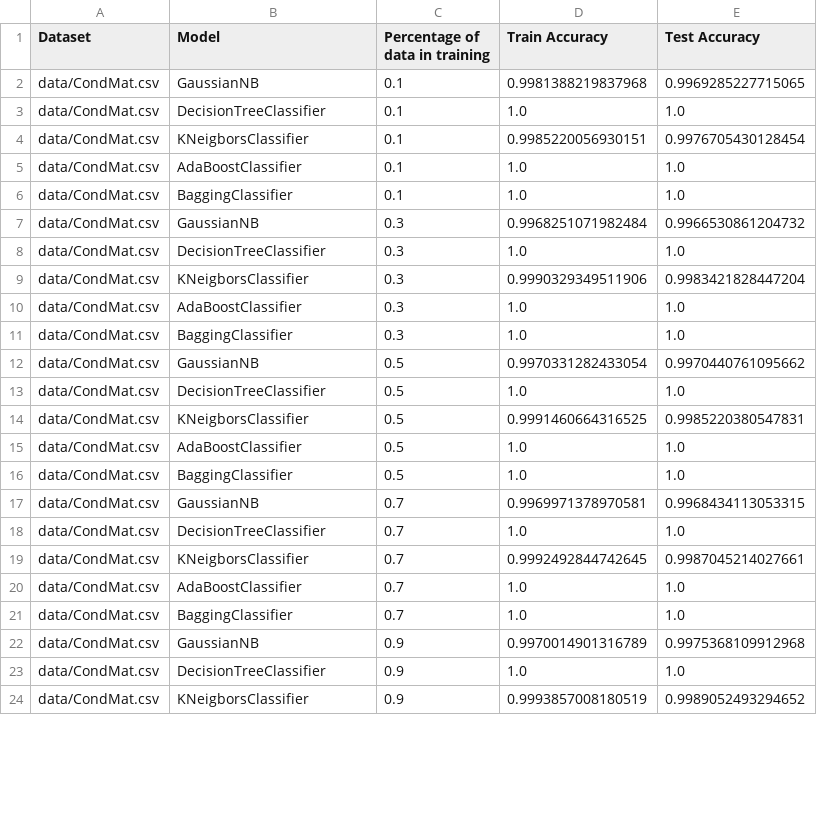
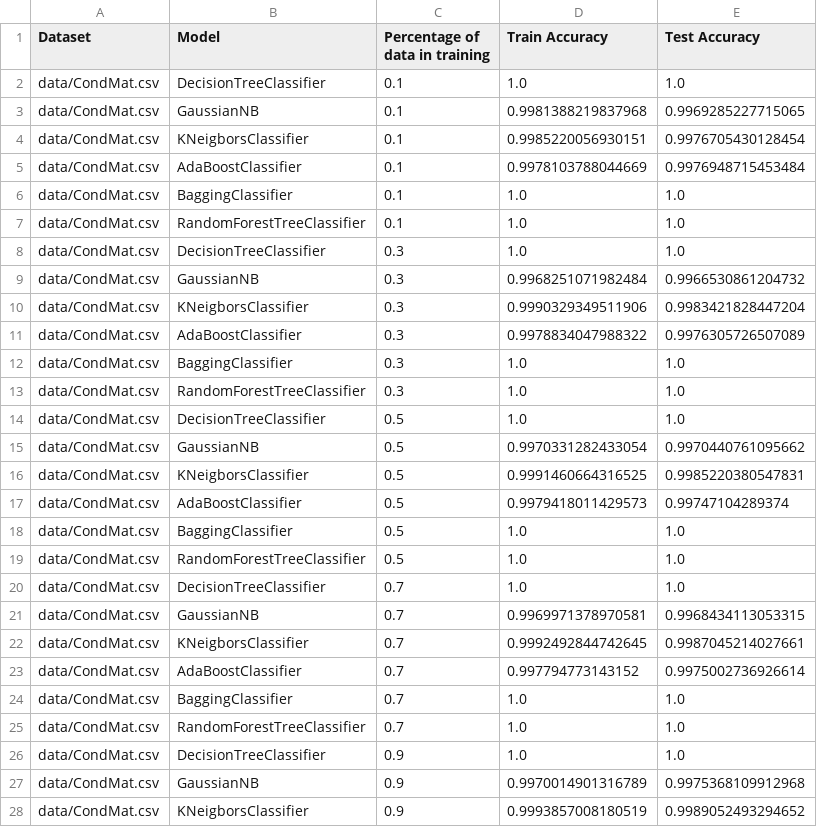
Before and after one commit to Stefan485/Link-prediction-in-social-networks, a CSV file: performance/model_performance_all.csv, drawn as a sheet; only a part is shown; the diff covers the shown part only.

```diff
--- a/performance/model_performance_all.csv
+++ b/performance/model_performance_all.csv
@@ -1,24 +1,28 @@
 Dataset,Model,Percentage of data in training,Train Accuracy,Test Accuracy
+data/CondMat.csv,DecisionTreeClassifier,0.1,1.0,1.0
 data/CondMat.csv,GaussianNB,0.1,0.9981388219837968,0.9969285227715065
-data/CondMat.csv,DecisionTreeClassifier,0.1,1.0,1.0
 data/CondMat.csv,KNeigborsClassifier,0.1,0.9985220056930151,0.9976705430128454
-data/CondMat.csv,AdaBoostClassifier,0.1,1.0,1.0
+data/CondMat.csv,AdaBoostClassifier,0.1,0.9978103788044669,0.9976948715453484
 data/CondMat.csv,BaggingClassifier,0.1,1.0,1.0
+data/CondMat.csv,RandomForestTreeClassifier,0.1,1.0,1.0
+data/CondMat.csv,DecisionTreeClassifier,0.3,1.0,1.0
 data/CondMat.csv,GaussianNB,0.3,0.9968251071982484,0.9966530861204732
-data/CondMat.csv,DecisionTreeClassifier,0.3,1.0,1.0
 data/CondMat.csv,KNeigborsClassifier,0.3,0.9990329349511906,0.9983421828447204
-data/CondMat.csv,AdaBoostClassifier,0.3,1.0,1.0
+data/CondMat.csv,AdaBoostClassifier,0.3,0.9978834047988322,0.9976305726507089
 data/CondMat.csv,BaggingClassifier,0.3,1.0,1.0
+data/CondMat.csv,RandomForestTreeClassifier,0.3,1.0,1.0
+data/CondMat.csv,DecisionTreeClassifier,0.5,1.0,1.0
 data/CondMat.csv,GaussianNB,0.5,0.9970331282433054,0.9970440761095662
-data/CondMat.csv,DecisionTreeClassifier,0.5,1.0,1.0
 data/CondMat.csv,KNeigborsClassifier,0.5,0.9991460664316525,0.9985220380547831
-data/CondMat.csv,AdaBoostClassifier,0.5,1.0,1.0
+data/CondMat.csv,AdaBoostClassifier,0.5,0.9979418011429573,0.99747104289374
 data/CondMat.csv,BaggingClassifier,0.5,1.0,1.0
+data/CondMat.csv,RandomForestTreeClassifier,0.5,1.0,1.0
+data/CondMat.csv,DecisionTreeClassifier,0.7,1.0,1.0
 data/CondMat.csv,GaussianNB,0.7,0.9969971378970581,0.9968434113053315
-data/CondMat.csv,DecisionTreeClassifier,0.7,1.0,1.0
 data/CondMat.csv,KNeigborsClassifier,0.7,0.9992492844742645,0.9987045214027661
-data/CondMat.csv,AdaBoostClassifier,0.7,1.0,1.0
+data/CondMat.csv,AdaBoostClassifier,0.7,0.997794773143152,0.9975002736926614
 data/CondMat.csv,BaggingClassifier,0.7,1.0,1.0
+data/CondMat.csv,RandomForestTreeClassifier,0.7,1.0,1.0
+data/CondMat.csv,DecisionTreeClassifier,0.9,1.0,1.0
 data/CondMat.csv,GaussianNB,0.9,0.9970014901316789,0.9975368109912968
-data/CondMat.csv,DecisionTreeClassifier,0.9,1.0,1.0
 data/CondMat.csv,KNeigborsClassifier,0.9,0.9993857008180519,0.9989052493294652
```
Also changed, not shown: 16 added rows, 15 moved rows and 22 edited cells elsewhere in this file, performance/model_performance_without_ego.csv, performance/model_performance_without_ego_and_shortest_path.csv, 5 other files.
